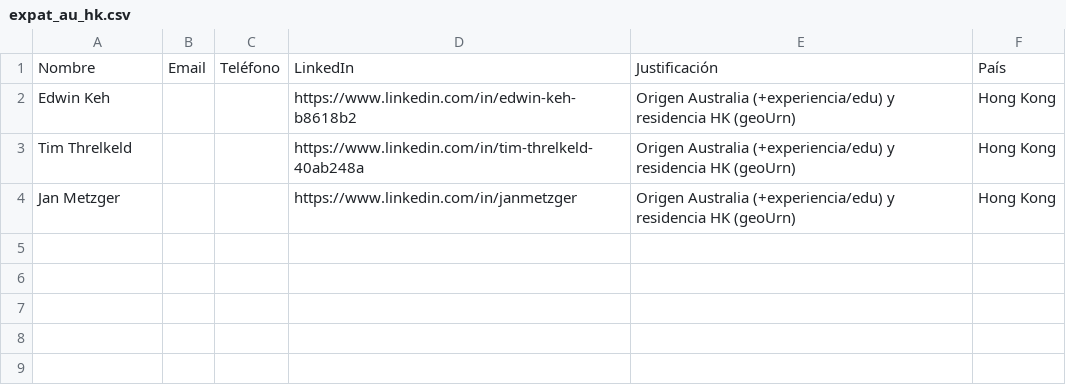
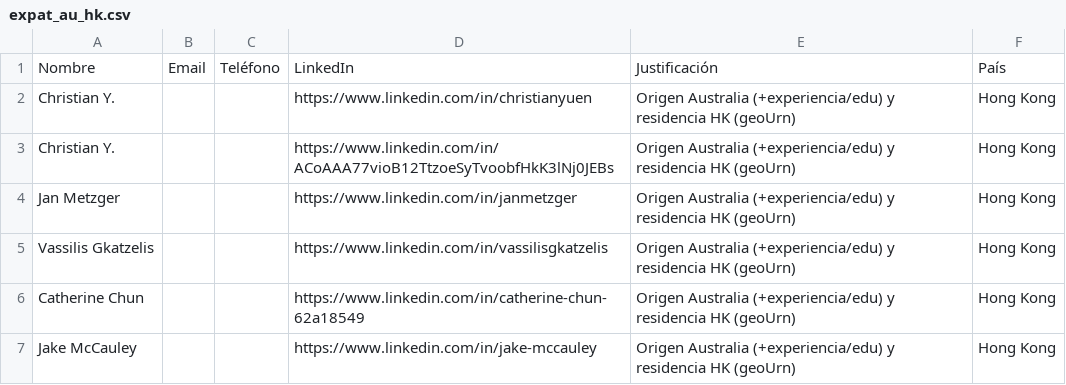
Before and after one commit to DSARfirths/Expatriados-de-Australia, a CSV file: expat_au_hk.csv, drawn as a sheet.

Commit message:
Salvando cambios antes de rebase

```diff
--- a/expat_au_hk.csv
+++ b/expat_au_hk.csv
@@ -1,4 +1,7 @@
 Nombre,Email,Teléfono,LinkedIn,Justificación,País
-Edwin Keh,,,https://www.linkedin.com/in/edwin-keh-b8618b2,Origen Australia (+experiencia/edu) y residencia HK (geoUrn),Hong Kong
-Tim Threlkeld,,,https://www.linkedin.com/in/tim-threlkeld-40ab248a,Origen Australia (+experiencia/edu) y residencia HK (geoUrn),Hong Kong
+Christian Y.,,,https://www.linkedin.com/in/christianyuen,Origen Australia (+experiencia/edu) y residencia HK (geoUrn),Hong Kong
+Christian Y.,,,https://www.linkedin.com/in/ACoAAA77vioB12TtzoeSyTvoobfHkK3lNj0JEBs,Origen Australia (+experiencia/edu) y residencia HK (geoUrn),Hong Kong
 Jan Metzger,,,https://www.linkedin.com/in/janmetzger,Origen Australia (+experiencia/edu) y residencia HK (geoUrn),Hong Kong
+Vassilis Gkatzelis,,,https://www.linkedin.com/in/vassilisgkatzelis,Origen Australia (+experiencia/edu) y residencia HK (geoUrn),Hong Kong
+Catherine Chun,,,https://www.linkedin.com/in/catherine-chun-62a18549,Origen Australia (+experiencia/edu) y residencia HK (geoUrn),Hong Kong
+Jake McCauley,,,https://www.linkedin.com/in/jake-mccauley,Origen Australia (+experiencia/edu) y residencia HK (geoUrn),Hong Kong
```
